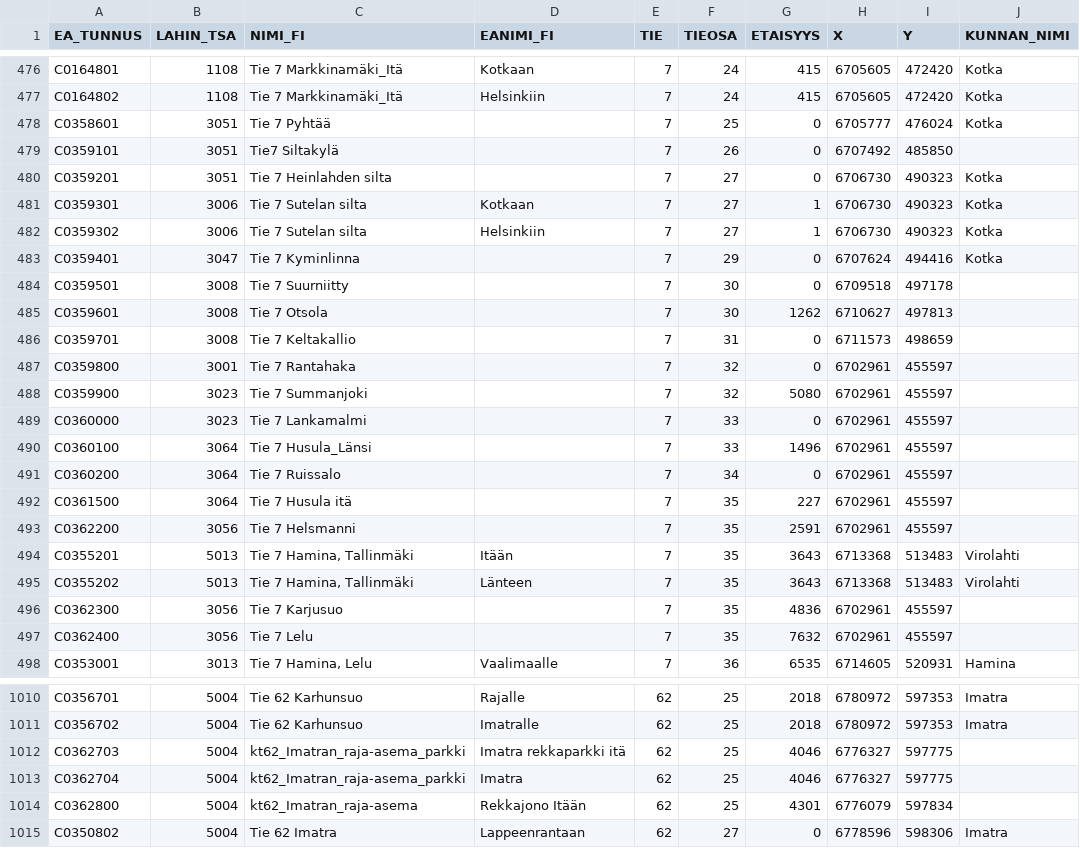
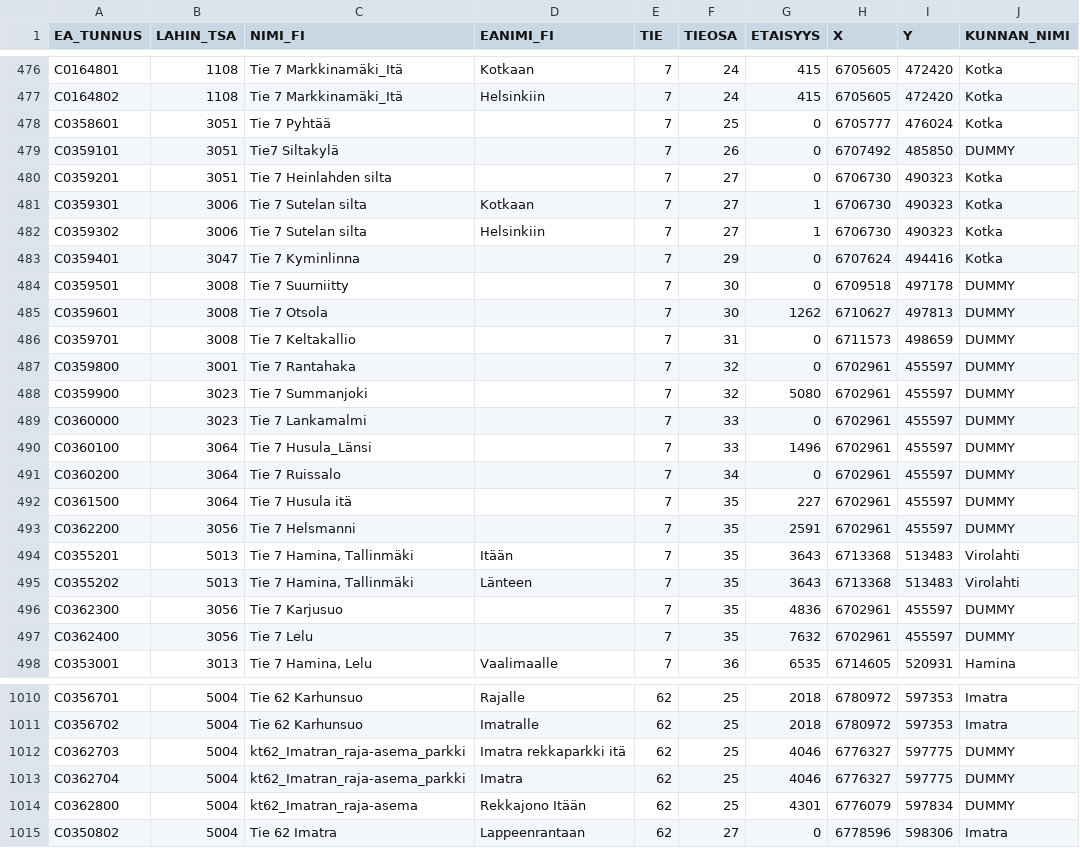
Before and after one commit to tmfg/digitraffic, a CSV file: metadata/Meta_RWcameras.csv, drawn as a sheet; only a part is shown, gaps mark what is left out; the diff covers the shown part only.

```diff
--- a/metadata/Meta_RWcameras.csv
+++ b/metadata/Meta_RWcameras.csv
@@ -478,3 +478,3 @@ C0164802	1108	Tie 7 Markkinamäki_Itä	Helsinkiin	7	24	415	6705605	472420	Kotka
 C0358601	3051	Tie 7 Pyhtää		7	25	0	6705777	476024	Kotka
-C0359101	3051	Tie7  Siltakylä		7	26	0	6707492	485850	
+C0359101	3051	Tie7  Siltakylä		7	26	0	6707492	485850	DUMMY
 C0359201	3051	Tie 7 Heinlahden silta		7	27	0	6706730	490323	Kotka
@@ -483,16 +483,16 @@ C0359302	3006	Tie 7 Sutelan silta	Helsinkiin	7	27	1	6706730	490323	Kotka
 C0359401	3047	Tie 7 Kyminlinna		7	29	0	6707624	494416	Kotka
-C0359501	3008	Tie 7 Suurniitty		7	30	0	6709518	497178	
-C0359601	3008	Tie 7 Otsola		7	30	1262	6710627	497813	
-C0359701	3008	Tie 7 Keltakallio		7	31	0	6711573	498659	
-C0359800	3001	Tie 7 Rantahaka		7	32	0	6702961	455597	
-C0359900	3023	Tie 7 Summanjoki		7	32	5080	6702961	455597	
-C0360000	3023	Tie 7 Lankamalmi		7	33	0	6702961	455597	
-C0360100	3064	Tie 7 Husula_Länsi		7	33	1496	6702961	455597	
-C0360200	3064	Tie 7 Ruissalo		7	34	0	6702961	455597	
-C0361500	3064	Tie 7 Husula itä		7	35	227	6702961	455597	
-C0362200	3056	Tie 7 Helsmanni		7	35	2591	6702961	455597	
+C0359501	3008	Tie 7 Suurniitty		7	30	0	6709518	497178	DUMMY
+C0359601	3008	Tie 7 Otsola		7	30	1262	6710627	497813	DUMMY
+C0359701	3008	Tie 7 Keltakallio		7	31	0	6711573	498659	DUMMY
+C0359800	3001	Tie 7 Rantahaka		7	32	0	6702961	455597	DUMMY
+C0359900	3023	Tie 7 Summanjoki		7	32	5080	6702961	455597	DUMMY
+C0360000	3023	Tie 7 Lankamalmi		7	33	0	6702961	455597	DUMMY
+C0360100	3064	Tie 7 Husula_Länsi		7	33	1496	6702961	455597	DUMMY
+C0360200	3064	Tie 7 Ruissalo		7	34	0	6702961	455597	DUMMY
+C0361500	3064	Tie 7 Husula itä		7	35	227	6702961	455597	DUMMY
+C0362200	3056	Tie 7 Helsmanni		7	35	2591	6702961	455597	DUMMY
 C0355201	5013	Tie 7 Hamina, Tallinmäki	Itään	7	35	3643	6713368	513483	Virolahti
 C0355202	5013	Tie 7 Hamina, Tallinmäki	Länteen	7	35	3643	6713368	513483	Virolahti
-C0362300	3056	Tie 7 Karjusuo		7	35	4836	6702961	455597	
-C0362400	3056	Tie 7 Lelu		7	35	7632	6702961	455597	
+C0362300	3056	Tie 7 Karjusuo		7	35	4836	6702961	455597	DUMMY
+C0362400	3056	Tie 7 Lelu		7	35	7632	6702961	455597	DUMMY
 C0353001	3013	Tie 7 Hamina, Lelu	Vaalimaalle	7	36	6535	6714605	520931	Hamina
@@ -1011,5 +1011,5 @@ C0356701	5004	Tie 62 Karhunsuo	Rajalle	62	25	2018	6780972	597353	Imatra
 C0356702	5004	Tie 62 Karhunsuo	Imatralle	62	25	2018	6780972	597353	Imatra
-C0362703	5004	kt62_Imatran_raja-asema_parkki	Imatra rekkaparkki itä	62	25	4046	6776327	597775	
-C0362704	5004	kt62_Imatran_raja-asema_parkki	Imatra	62	25	4046	6776327	597775	
-C0362800	5004	kt62_Imatran_raja-asema	Rekkajono Itään	62	25	4301	6776079	597834	
+C0362703	5004	kt62_Imatran_raja-asema_parkki	Imatra rekkaparkki itä	62	25	4046	6776327	597775	DUMMY
+C0362704	5004	kt62_Imatran_raja-asema_parkki	Imatra	62	25	4046	6776327	597775	DUMMY
+C0362800	5004	kt62_Imatran_raja-asema	Rekkajono Itään	62	25	4301	6776079	597834	DUMMY
 C0350802	5004	Tie 62 Imatra	Lappeenrantaan	62	27	0	6778596	598306	Imatra
```
Also changed, not shown: 9 edited cells elsewhere in this file, 1 other file.
